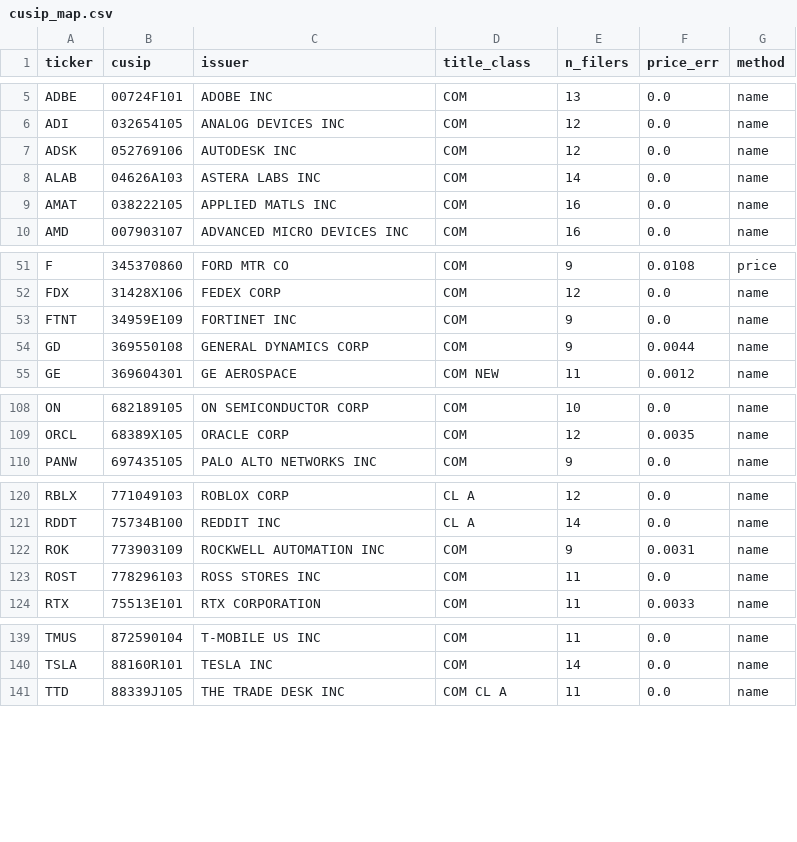
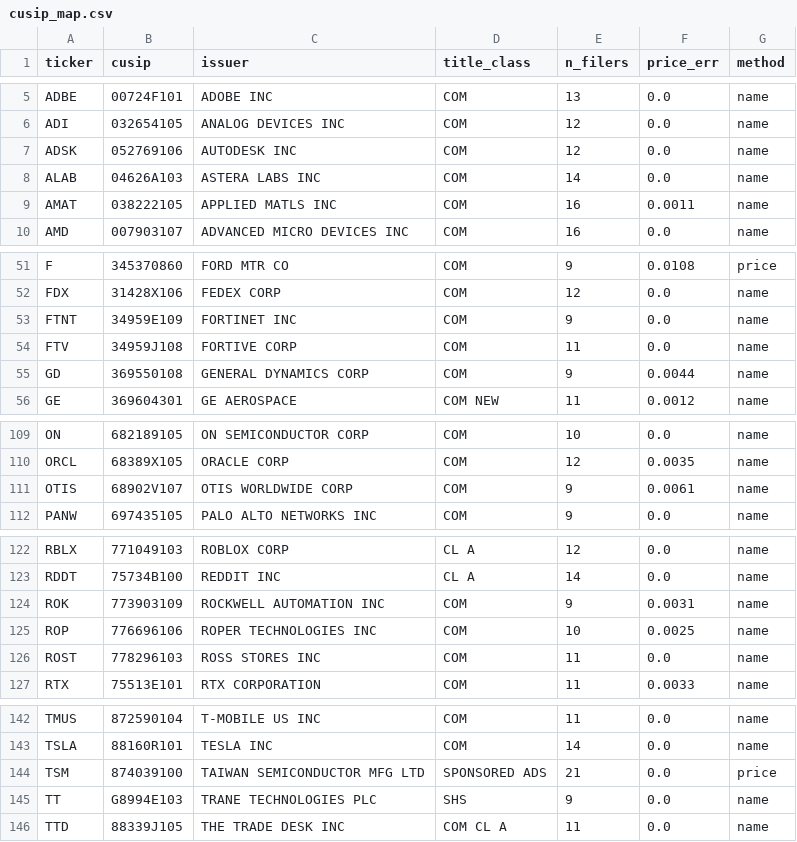
Before and after one commit to bigox343/fundamentals_tracker, a CSV file: data/cusip_map.csv, drawn as a sheet; only a part is shown, gaps mark what is left out; the diff covers the shown part only.

```diff
--- a/data/cusip_map.csv
+++ b/data/cusip_map.csv
@@ -8,3 +8,3 @@ ADSK,052769106,AUTODESK INC,COM,12,0.0,name
 ALAB,04626A103,ASTERA LABS INC,COM,14,0.0,name
-AMAT,038222105,APPLIED MATLS INC,COM,16,0.0,name
+AMAT,038222105,APPLIED MATLS INC,COM,16,0.0011,name
 AMD,007903107,ADVANCED MICRO DEVICES INC,COM,16,0.0,name
@@ -53,2 +53,3 @@ FDX,31428X106,FEDEX CORP,COM,12,0.0,name
 FTNT,34959E109,FORTINET INC,COM,9,0.0,name
+FTV,34959J108,FORTIVE CORP,COM,11,0.0,name
 GD,369550108,GENERAL DYNAMICS CORP,COM,9,0.0044,name
@@ -109,2 +110,3 @@ ON,682189105,ON SEMICONDUCTOR CORP,COM,10,0.0,name
 ORCL,68389X105,ORACLE CORP,COM,12,0.0035,name
+OTIS,68902V107,OTIS WORLDWIDE CORP,COM,9,0.0061,name
 PANW,697435105,PALO ALTO NETWORKS INC,COM,9,0.0,name
@@ -122,2 +124,3 @@ RDDT,75734B100,REDDIT INC,CL A,14,0.0,name
 ROK,773903109,ROCKWELL AUTOMATION INC,COM,9,0.0031,name
+ROP,776696106,ROPER TECHNOLOGIES INC,COM,10,0.0025,name
 ROST,778296103,ROSS STORES INC,COM,11,0.0,name
@@ -140,2 +143,4 @@ TMUS,872590104,T-MOBILE US INC,COM,11,0.0,name
 TSLA,88160R101,TESLA INC,COM,14,0.0,name
+TSM,874039100,TAIWAN SEMICONDUCTOR MFG LTD,SPONSORED ADS,21,0.0,price
+TT,G8994E103,TRANE TECHNOLOGIES PLC,SHS,9,0.0,name
 TTD,88339J105,THE TRADE DESK INC,COM CL A,11,0.0,name
```
Also changed, not shown: 1 edited cell elsewhere in this file, 15 other files.
